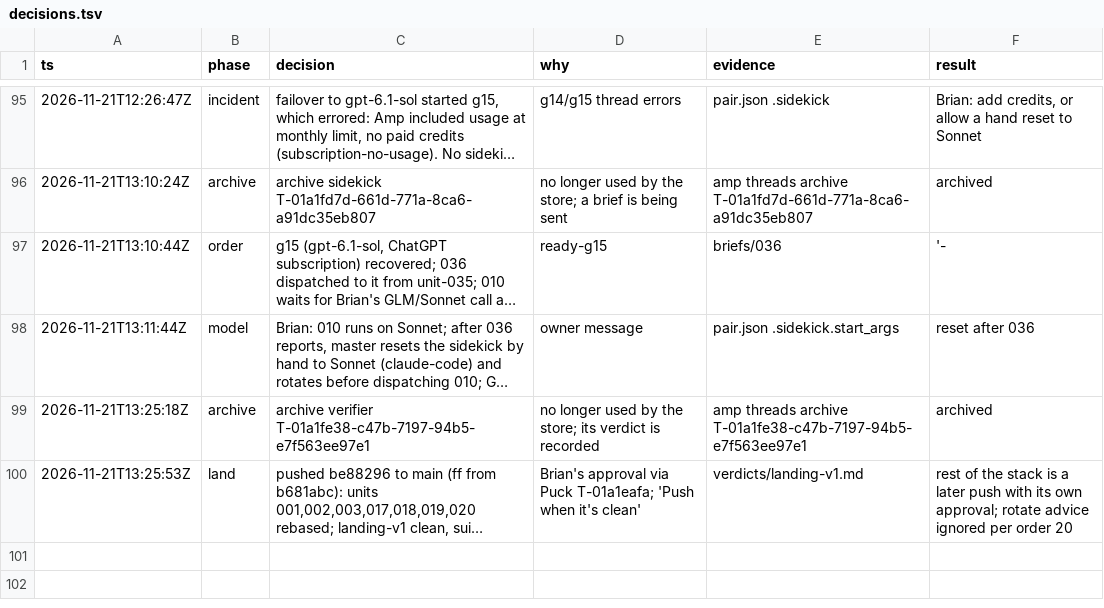
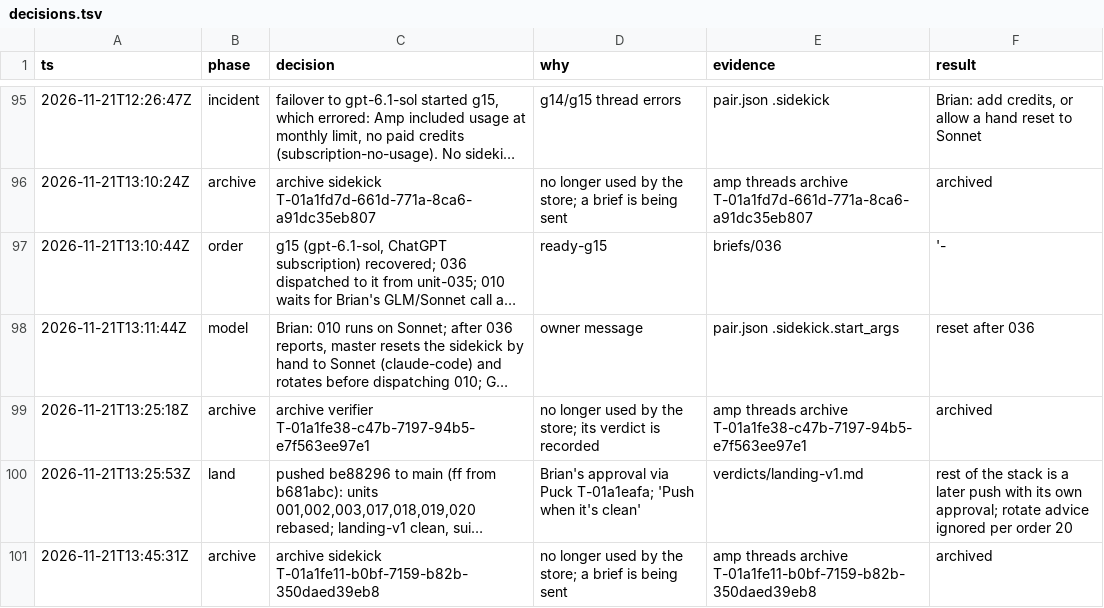
Before and after one commit to br1anchen/open-pstack, a TSV file: decisions.tsv, drawn as a sheet; only a part is shown, gaps mark what is left out; long unchanged cells end in …; the diff names each change by its address in the sheet, - before the commit and + after, or states it on an @@ line.

```diff
--- a/decisions.tsv
+++ b/decisions.tsv
+row 101: 2026-11-21T13:45:31Z | archive | archive sidekick T-01a1fe11-b0bf-7159-b82b-350daed39eb8 | no longer used by the store; a brief is being sent | amp threads archive T-01a1fe11-b0bf-7159-b82b-350daed39eb8 | archived
```
Also changed, not shown: events/master-g2.tsv, nest-pending.tsv, 3 other files.
